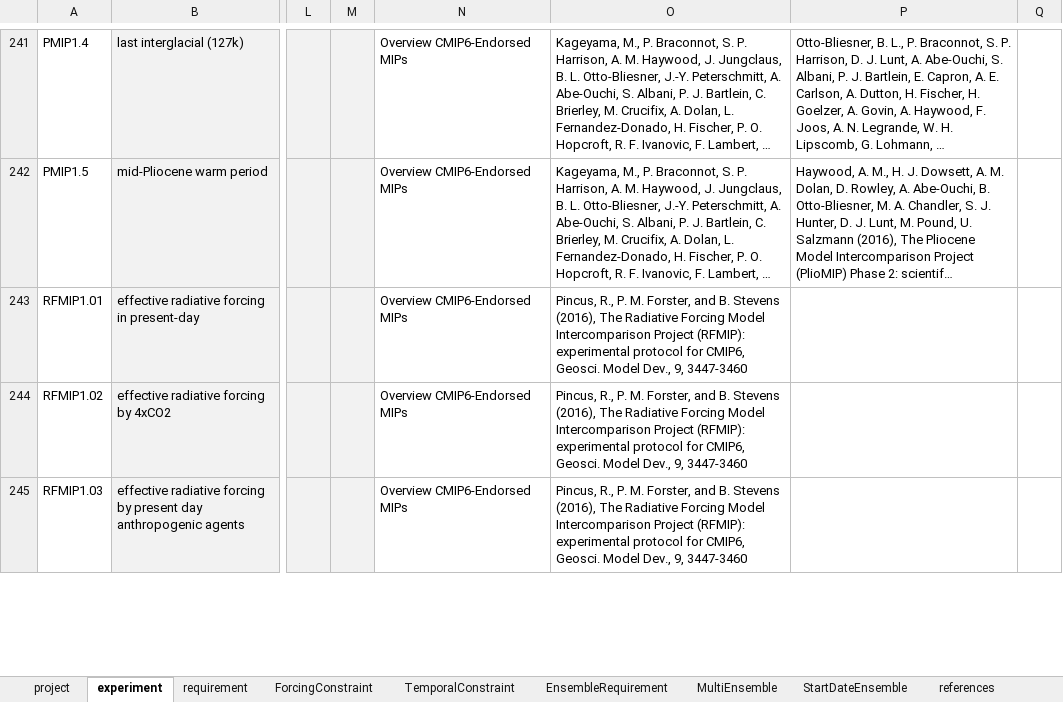
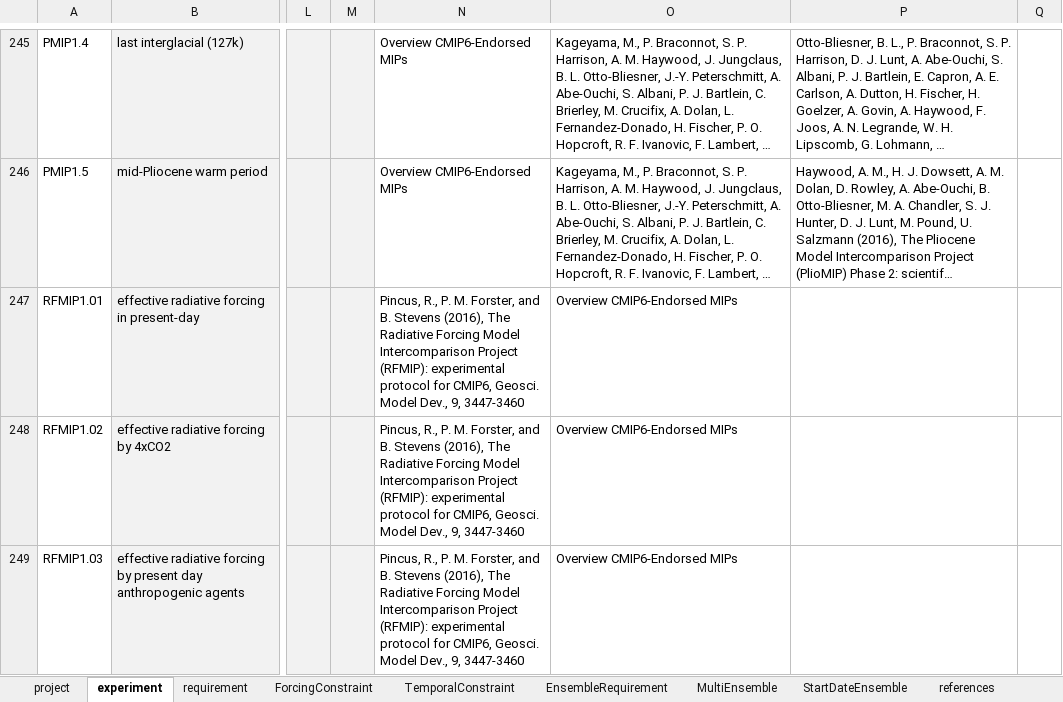
Before and after one commit to ES-DOC/esdoc-web-static, an Excel workbook: cmip6/experiments.xlsx, sheet experiment, drawn as a sheet; only a part is shown, gaps mark what is left out; long unchanged cells end in …; values as stored, in another font and other column widths than the file's, no borders; addresses are those after the commit; the diff covers the shown part only; the diff names each change by its address in the sheet, - before the commit and + after, or states it on an @@ line.

```diff
--- a/cmip6/experiments.xlsx (sheet experiment)
+++ b/cmip6/experiments.xlsx (sheet experiment)
-N247:N249: Overview CMIP6-Endorsed MIPs
+N247:N249: Pincus, R., P. M. Forster, and B. Stevens (2016), The Radiative Forcing Model Intercomparison Project (RFMIP): experimental protocol for CMIP6, Geosci. Model Dev., 9, 3447-3460
-O247:O249: Pincus, R., P. M. Forster, and B. Stevens (2016), The Radiative Forcing Model Intercomparison Project (RFMIP): experimental protocol for CMIP6, Geosci. Model Dev., 9, 3447-3460
+O247:O249: Overview CMIP6-Endorsed MIPs
```
Also changed, not shown: 4 added rows, 318 edited cells and cell formats elsewhere in this sheet, sheet ForcingConstraint, sheet project, sheet TemporalConstraint, sheet references, sheet Release Notes, sheet url, formulas that keep their value, charts or pictures, 4 other files.
